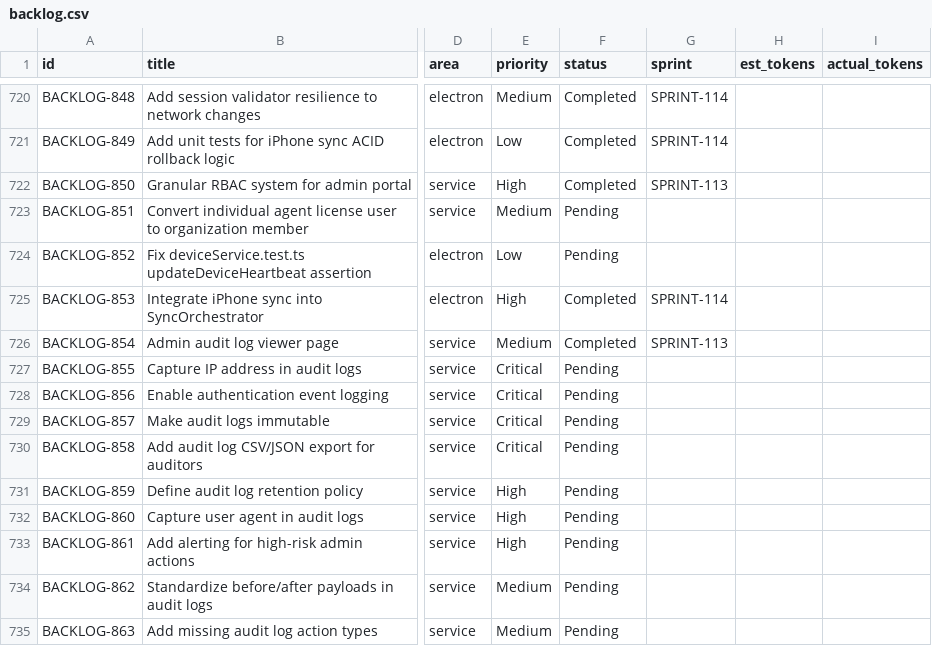
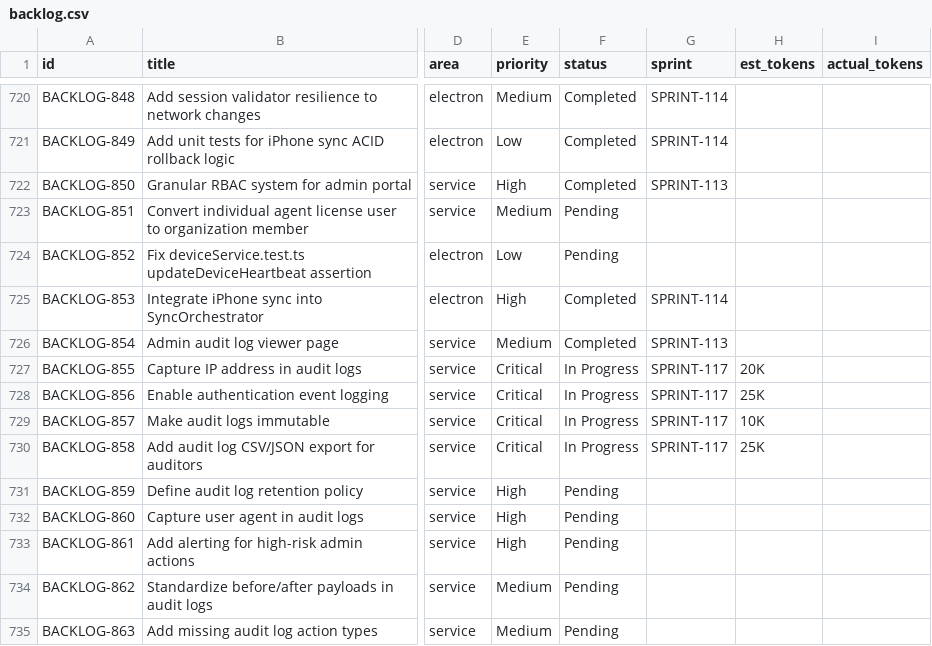
Before and after one commit to 5hdaniel/Mad, a CSV file: .claude/plans/backlog/data/backlog.csv, drawn as a sheet; only a part is shown, gaps mark what is left out; the diff names each change by its address in the sheet, - before the commit and + after, or states it on an @@ line.

```diff
--- a/.claude/plans/backlog/data/backlog.csv
+++ b/.claude/plans/backlog/data/backlog.csv
-F727:F730 (status): Pending
+F727:F730 (status): In Progress
-G727:G730 (sprint): (empty)
+G727:G730 (sprint): SPRINT-117
-H727 (est_tokens): (empty)
+H727 (est_tokens): 20K
-H728 (est_tokens): (empty)
+H728 (est_tokens): 25K
-H729 (est_tokens): (empty)
+H729 (est_tokens): 10K
-H730 (est_tokens): (empty)
+H730 (est_tokens): 25K
```
Also changed, not shown: 8 other files.
